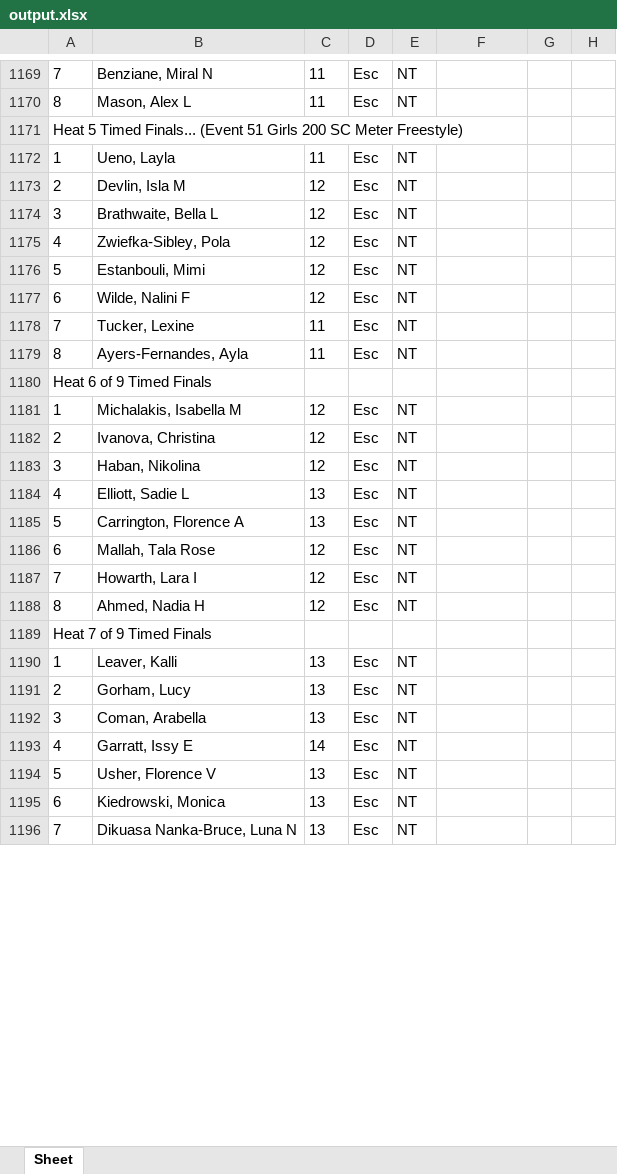
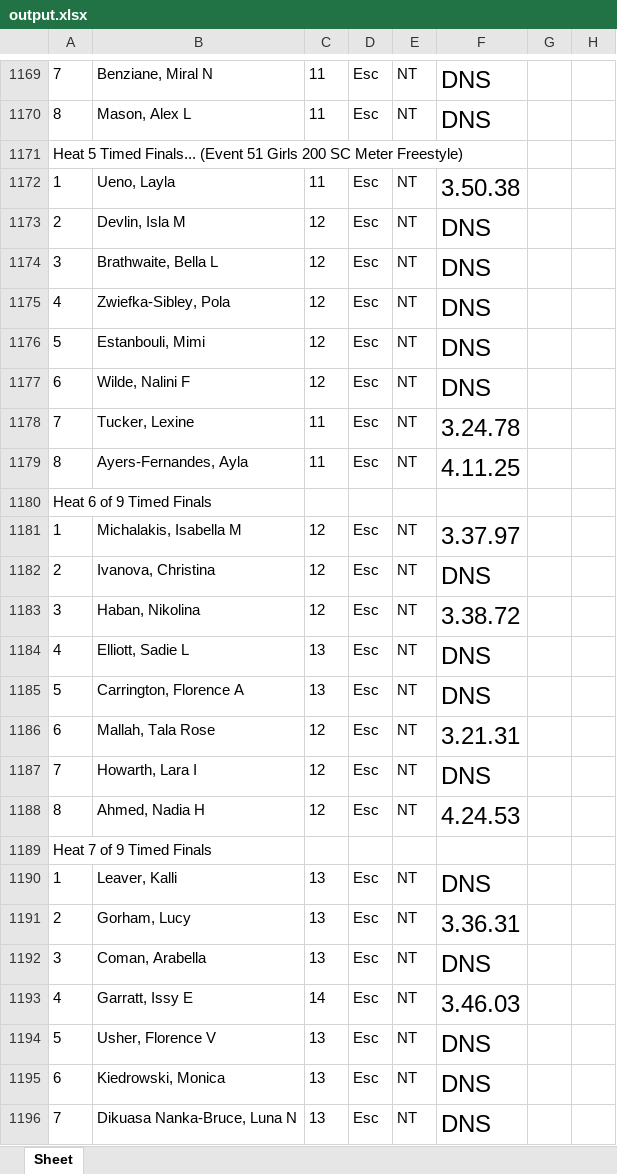
Before and after one commit to ryanghoussainy/ESC-house-champs, an Excel workbook: output.xlsx, sheet Sheet, drawn as a sheet; only a part is shown, gaps mark what is left out; values as stored, in another font and other column widths than the file's, no borders; the diff covers the shown part only; the diff names each change by its address in the sheet, - before the commit and + after, or states it on an @@ line.

```diff
--- a/output.xlsx (sheet Sheet)
+++ b/output.xlsx (sheet Sheet)
-F1169:F1170: (empty)
+F1169:F1170: DNS
-F1172: (empty)
+F1172: 3.50.38
-F1173:F1177: (empty)
+F1173:F1177: DNS
-F1178: (empty)
+F1178: 3.24.78
-F1179: (empty)
+F1179: 4.11.25
-F1181: (empty)
+F1181: 3.37.97
-F1182: (empty)
+F1182: DNS
-F1183: (empty)
+F1183: 3.38.72
-F1184:F1185: (empty)
+F1184:F1185: DNS
-F1186: (empty)
+F1186: 3.21.31
-F1187: (empty)
+F1187: DNS
-F1188: (empty)
+F1188: 4.24.53
-F1190: (empty)
+F1190: DNS
-F1191: (empty)
+F1191: 3.36.31
-F1192: (empty)
+F1192: DNS
-F1193: (empty)
+F1193: 3.46.03
-F1194:F1196: (empty)
+F1194:F1196: DNS
```
Also changed, not shown: 8 added rows and 96 edited cells elsewhere in this sheet, 13 other files.
